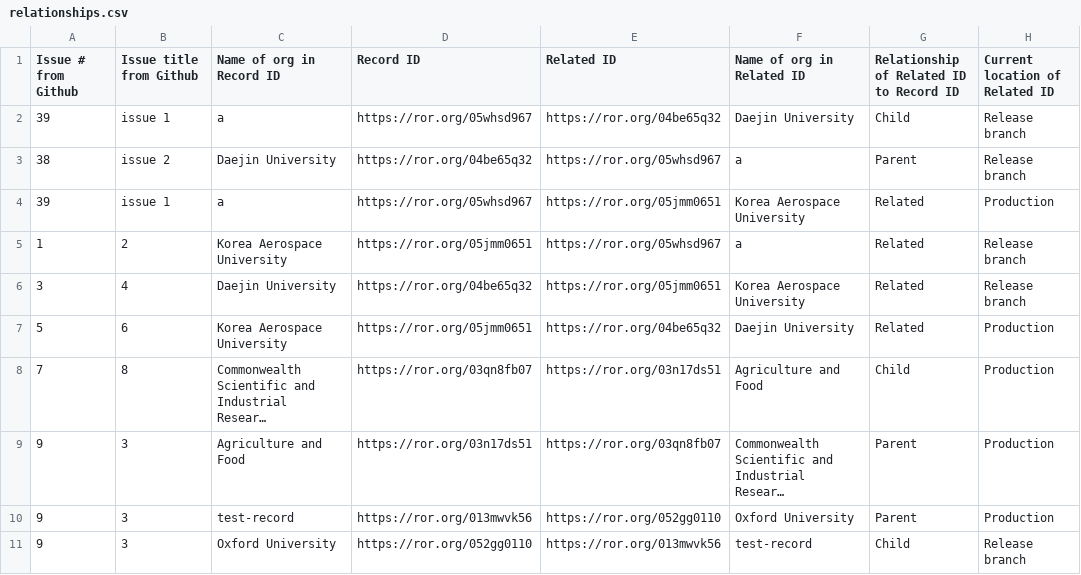
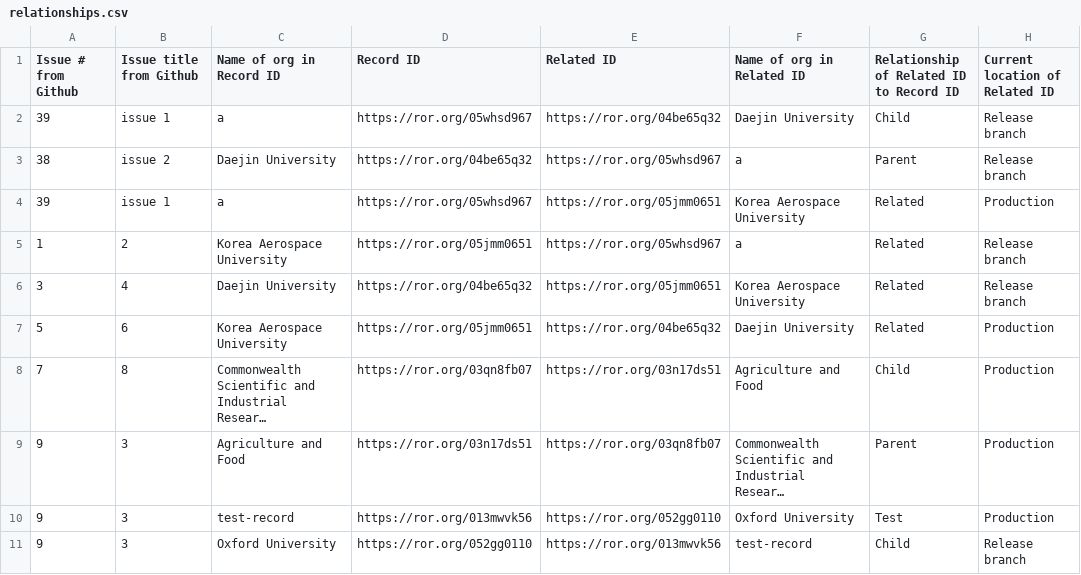
Before and after one commit to ror-community/dev-ror-records, a CSV file: relationships.csv, drawn as a sheet; long unchanged cells end in …; the diff names each change by its address in the sheet, - before the commit and + after, or states it on an @@ line.

Commit message:
Update relationships.csv

```diff
--- a/relationships.csv
+++ b/relationships.csv
-G10: Parent
+G10: Test
```
